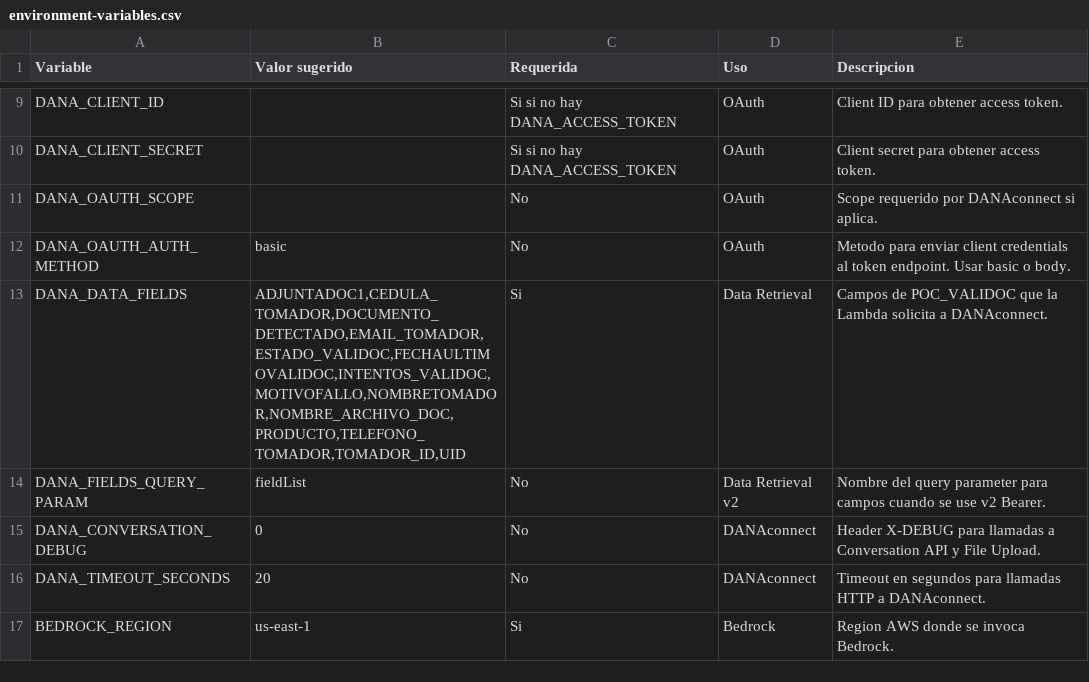
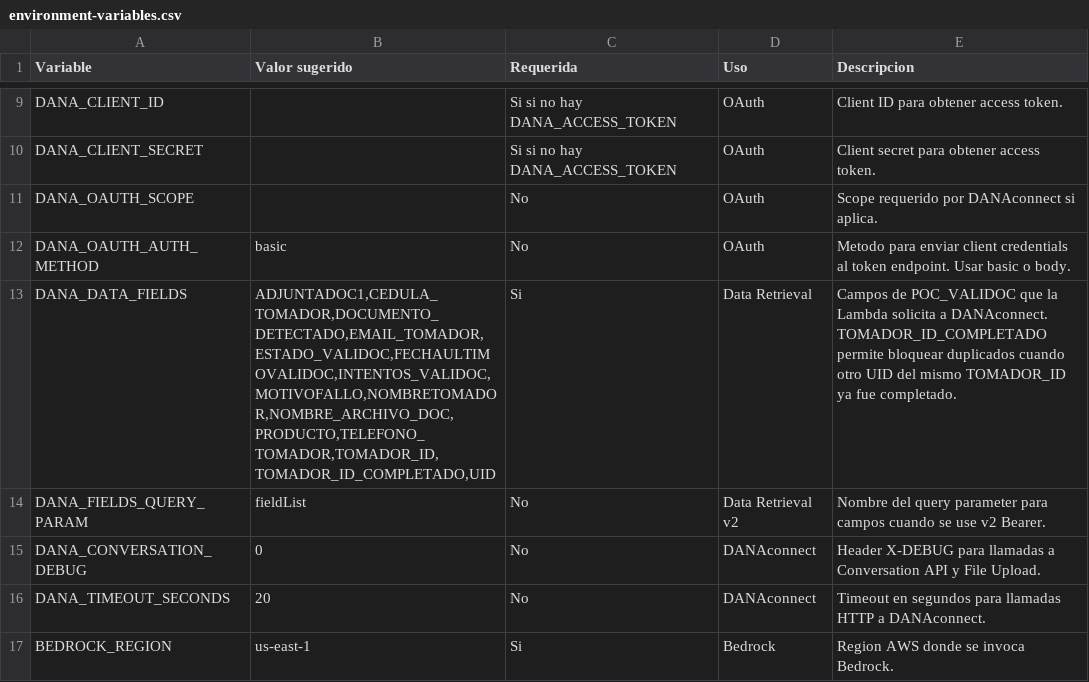
Before and after one commit to mlastra-dana/Valid_document, a CSV file: lambda/environment-variables.csv, drawn as a sheet; only a part is shown, gaps mark what is left out.

Commit message:
modified:   README.md 	modified:   docs/dana/validoc-test-list-fields.md 	modified:   docs/dana/validoc-test-list-template.csv 	modified:   docs/demo-poc.md 	modified:   docs/process.md 	modified:   lambda/.env.example 	modified:   lambda/README.md 	modified:   lambda/environment-variables.csv 	modified:   lambda/index.py 	modified:   src/hooks/useDocumentValidation.ts 	modified:   src/pages/CompleteExpedientePage.tsx 	modified:   src/types/expediente.ts

```diff
--- a/lambda/environment-variables.csv
+++ b/lambda/environment-variables.csv
@@ -12,3 +12,3 @@ DANA_OAUTH_SCOPE,,No,OAuth,Scope requerido por DANAconnect si aplica.
 DANA_OAUTH_AUTH_METHOD,basic,No,OAuth,Metodo para enviar client credentials al token endpoint. Usar basic o body.
-DANA_DATA_FIELDS,"ADJUNTADOC1,CEDULA_TOMADOR,DOCUMENTO_DETECTADO,EMAIL_TOMADOR,ESTADO_VALIDOC,FECHAULTIMOVALIDOC,INTENTOS_VALIDOC,MOTIVOFALLO,NOMBRETOMADOR,NOMBRE_ARCHIVO_DOC,PRODUCTO,TELEFONO_TOMADOR,TOMADOR_ID,UID",Si,Data Retrieval,Campos de POC_VALIDOC que la Lambda solicita a DANAconnect.
+DANA_DATA_FIELDS,"ADJUNTADOC1,CEDULA_TOMADOR,DOCUMENTO_DETECTADO,EMAIL_TOMADOR,ESTADO_VALIDOC,FECHAULTIMOVALIDOC,INTENTOS_VALIDOC,MOTIVOFALLO,NOMBRETOMADOR,NOMBRE_ARCHIVO_DOC,PRODUCTO,TELEFONO_TOMADOR,TOMADOR_ID,TOMADOR_ID_COMPLETADO,UID",Si,Data Retrieval,Campos de POC_VALIDOC que la Lambda solicita a DANAconnect. TOMADOR_ID_COMPLETADO permite bloquear duplicados cuando otro UID del mismo TOMADOR_ID ya fue completado.
 DANA_FIELDS_QUERY_PARAM,fieldList,No,Data Retrieval v2,Nombre del query parameter para campos cuando se use v2 Bearer.
```
Also changed, not shown: docs/dana/validoc-test-list-template.csv, 10 other files.
